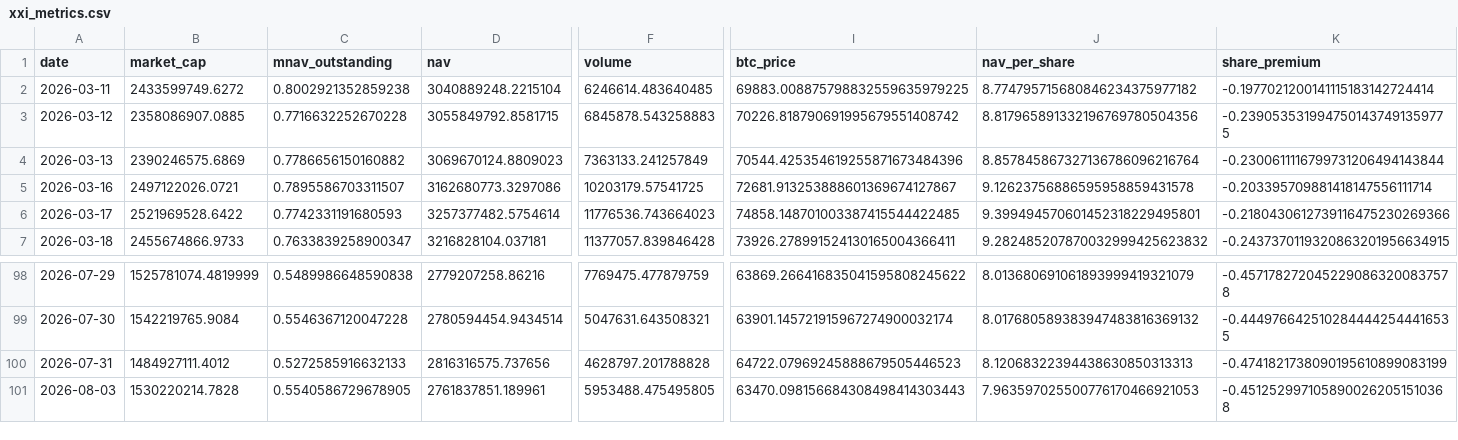
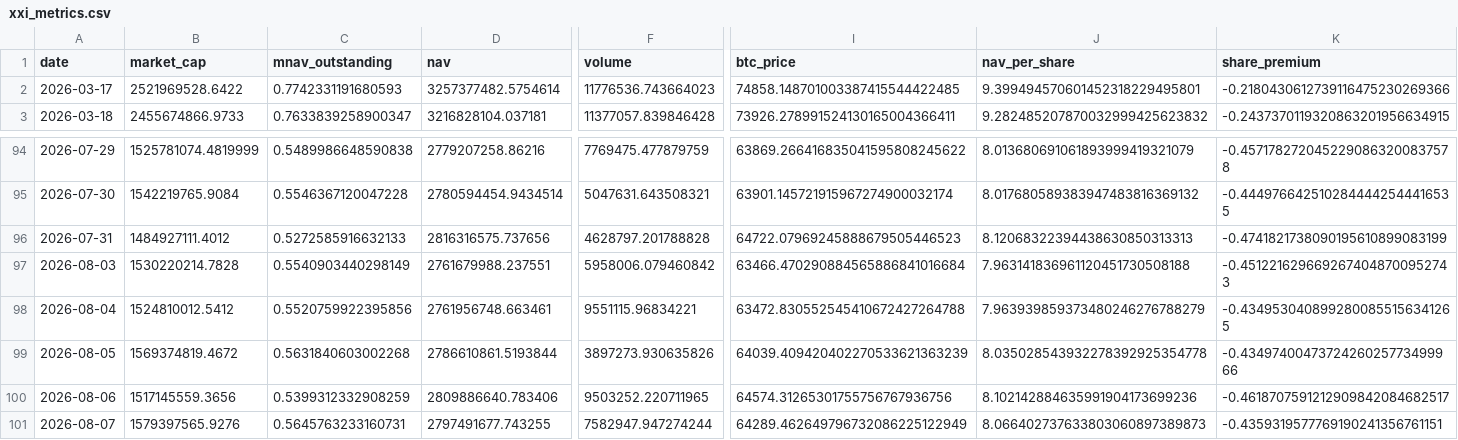
Before and after one commit to mcasto-cell/xxi-chart-builder, a CSV file: xxi_metrics.csv, drawn as a sheet; only a part is shown, gaps mark what is left out; removed rows and columns are numbered as before the commit, all else as after; rows hold the shown columns only; the diff names each change by its address in the sheet, - before the commit and + after, or states it on an @@ line.

```diff
--- a/xxi_metrics.csv
+++ b/xxi_metrics.csv
-row 2: 2026-03-11 | 2433599749.6272 | 0.8002921352859238 | 3040889248.2215104 | 6246614.483640485 | 69883.008875798832559635979225 | 8.774795715680846234375977182 | -0.1977021200141115183142724414
-row 3: 2026-03-12 | 2358086907.0885 | 0.7716632252670228 | 3055849792.8581715 | 6845878.543258883 | 70226.818790691995679551408742 | 8.817965891332196769780504356 | -0.2390535319947501437491359775
-row 4: 2026-03-13 | 2390246575.6869 | 0.7786656150160882 | 3069670124.8809023 | 7363133.241257849 | 70544.425354619255871673484396 | 8.857845867327136786096216764 | -0.2300611116799731206494143844
-row 5: 2026-03-16 | 2497122026.0721 | 0.7895586703311507 | 3162680773.3297086 | 10203179.57541725 | 72681.913253888601369674127867 | 9.12623756886595958859431578 | -0.203395709881418147556111714
-C97 (mnav_outstanding): 0.5540586729678905
+C97 (mnav_outstanding): 0.5540903440298149
-D97 (nav): 2761837851.189961
+D97 (nav): 2761679988.237551
-F97 (volume): 5953488.475495805
+F97 (volume): 5958006.079460842
-I97 (btc_price): 63470.098156684308498414303443
+I97 (btc_price): 63466.470290884565886841016684
-J97 (nav_per_share): 7.963597025500776170466921053
+J97 (nav_per_share): 7.963141836961120451730508188
-K97 (share_premium): -0.4512529971058900262051510368
+K97 (share_premium): -0.4512216296692674048700952743
+row 98: 2026-08-04 | 1524810012.5412 | 0.5520759922395856 | 2761956748.663461 | 9551115.96834221 | 63472.830552545410672427264788 | 7.963939859373480246276788279 | -0.4349530408992800855156341265
+row 99: 2026-08-05 | 1569374819.4672 | 0.5631840603002268 | 2786610861.5193844 | 3897273.930635826 | 64039.409420402270533621363239 | 8.035028543932278392925354778 | -0.4349740047372426025773499966
+row 100: 2026-08-06 | 1517145559.3656 | 0.5399312332908259 | 2809886640.783406 | 9503252.220711965 | 64574.31265301755756767936756 | 8.102142884635991904173699236 | -0.4618707591212909842084682517
+row 101: 2026-08-07 | 1579397565.9276 | 0.5645763233160731 | 2797491677.743255 | 7582947.947274244 | 64289.462649796732086225122949 | 8.066402737633803060897389873 | -0.4359319577769190241356761151
```
Also changed, not shown: 9 other files.
